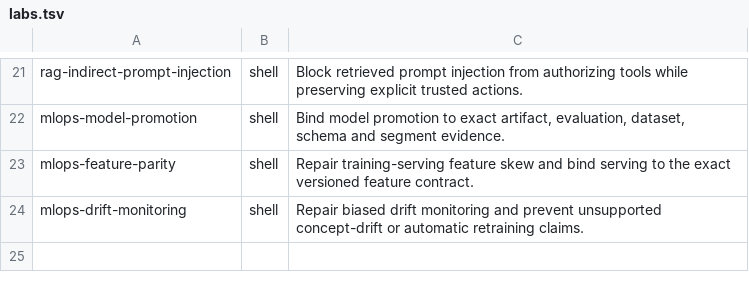
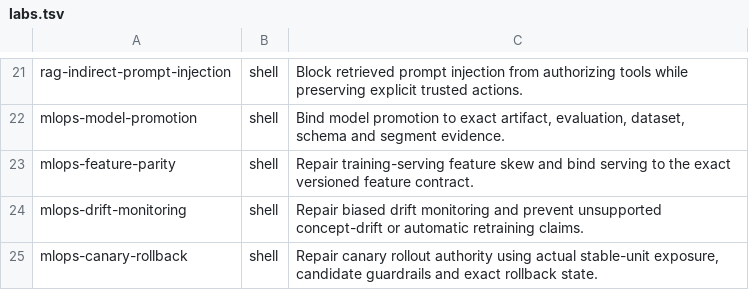
Before and after one commit to Marvy936/Knowledge-Hub, a TSV file: labs/interactive/runtime/labs.tsv, drawn as a sheet; only a part is shown, gaps mark what is left out.

Commit message:
feat: register canary rollback lab

```diff
--- a/labs/interactive/runtime/labs.tsv
+++ b/labs/interactive/runtime/labs.tsv
@@ -24 +24,2 @@ mlops-feature-parity	shell	Repair training-serving feature skew and bind serving
 mlops-drift-monitoring	shell	Repair biased drift monitoring and prevent unsupported concept-drift or automatic retraining claims.
+mlops-canary-rollback	shell	Repair canary rollout authority using actual stable-unit exposure, candidate guardrails and exact rollback state.
```
